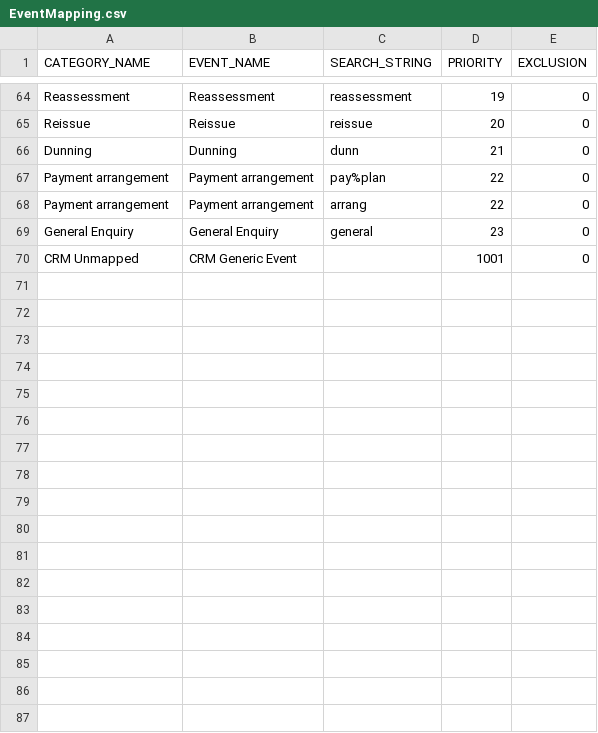
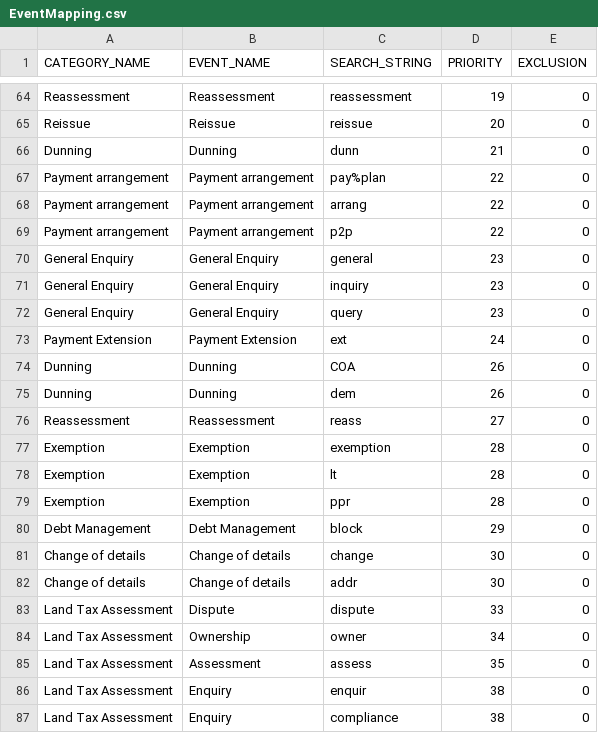
Before and after one commit to alexhonki/osr_edw_lti, a CSV file: core_db/src/data/TextData/EventMapping.csv, drawn as a sheet; only a part is shown, gaps mark what is left out; the shorter side is filled out with more unchanged rows; the diff covers the shown part only; the diff names each change by its address in the sheet, - before the commit and + after, or states it on an @@ line.

Commit message:
CRM Event update

```diff
--- a/core_db/src/data/TextData/EventMapping.csv
+++ b/core_db/src/data/TextData/EventMapping.csv
+row 69: Payment arrangement | Payment arrangement | p2p | 22 | 0
+row 71: General Enquiry | General Enquiry | inquiry | 23 | 0
+row 72: General Enquiry | General Enquiry | query | 23 | 0
+row 73: Payment Extension | Payment Extension | ext | 24 | 0
+row 74: Dunning | Dunning | COA | 26 | 0
+row 75: Dunning | Dunning | dem | 26 | 0
+row 76: Reassessment | Reassessment | reass | 27 | 0
+row 77: Exemption | Exemption | exemption | 28 | 0
+row 78: Exemption | Exemption | lt | 28 | 0
+row 79: Exemption | Exemption | ppr | 28 | 0
+row 80: Debt Management | Debt Management | block | 29 | 0
+row 81: Change of details | Change of details | change | 30 | 0
+row 82: Change of details | Change of details | addr | 30 | 0
+row 83: Land Tax Assessment | Dispute | dispute | 33 | 0
+row 84: Land Tax Assessment | Ownership | owner | 34 | 0
+row 85: Land Tax Assessment | Assessment | assess | 35 | 0
+row 86: Land Tax Assessment | Enquiry | enquir | 38 | 0
+row 87: Land Tax Assessment | Enquiry | compliance | 38 | 0
```
Also changed, not shown: 17 added rows and 1 edited cell elsewhere in this file.
